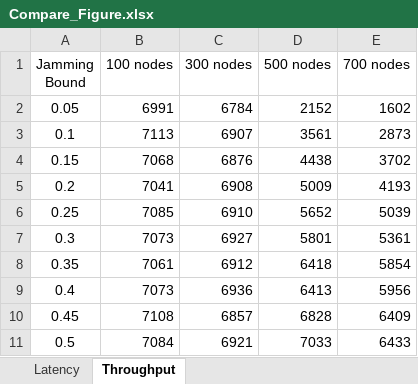
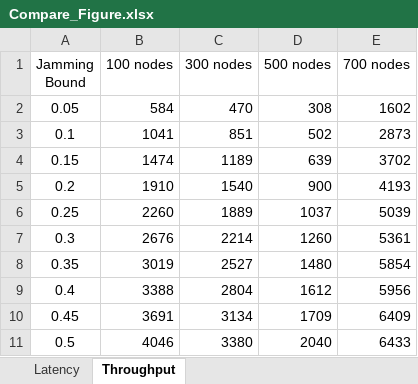
Before and after one commit to LiZhang2021/Blockchain, an Excel workbook: Doc/PHD_Papers/Thesis_Paper/Single-hop_Wireless_Network/修改/测试数据（SWIB）/Jamming_test/Random/Compare_Figure.xlsx, sheet Throughput, drawn as a sheet; values as stored, in another font and other column widths than the file's, no borders; charts and pictures not drawn; the diff names each change by its address in the sheet, - before the commit and + after, or states it on an @@ line.

```diff
--- a/Doc/PHD_Papers/Thesis_Paper/Single-hop_Wireless_Network/修改/测试数据（SWIB）/Jamming_test/Random/Compare_Figure.xlsx (sheet Throughput)
+++ b/Doc/PHD_Papers/Thesis_Paper/Single-hop_Wireless_Network/修改/测试数据（SWIB）/Jamming_test/Random/Compare_Figure.xlsx (sheet Throughput)
-B2 (100 nodes): 6991
+B2 (100 nodes): 584
-C2 (300 nodes): 6784
+C2 (300 nodes): 470
-D2 (500 nodes): 2152
+D2 (500 nodes): 308
-B3 (100 nodes): 7113
+B3 (100 nodes): 1041
-C3 (300 nodes): 6907
+C3 (300 nodes): 851
-D3 (500 nodes): 3561
+D3 (500 nodes): 502
-B4 (100 nodes): 7068
+B4 (100 nodes): 1474
-C4 (300 nodes): 6876
+C4 (300 nodes): 1189
-D4 (500 nodes): 4438
+D4 (500 nodes): 639
-B5 (100 nodes): 7041
+B5 (100 nodes): 1910
-C5 (300 nodes): 6908
+C5 (300 nodes): 1540
-D5 (500 nodes): 5009
+D5 (500 nodes): 900
-B6 (100 nodes): 7085
+B6 (100 nodes): 2260
-C6 (300 nodes): 6910
+C6 (300 nodes): 1889
-D6 (500 nodes): 5652
+D6 (500 nodes): 1037
-B7 (100 nodes): 7073
+B7 (100 nodes): 2676
-C7 (300 nodes): 6927
+C7 (300 nodes): 2214
-D7 (500 nodes): 5801
+D7 (500 nodes): 1260
-B8 (100 nodes): 7061
+B8 (100 nodes): 3019
-C8 (300 nodes): 6912
+C8 (300 nodes): 2527
-D8 (500 nodes): 6418
+D8 (500 nodes): 1480
-B9 (100 nodes): 7073
+B9 (100 nodes): 3388
-C9 (300 nodes): 6936
+C9 (300 nodes): 2804
-D9 (500 nodes): 6413
+D9 (500 nodes): 1612
-B10 (100 nodes): 7108
+B10 (100 nodes): 3691
-C10 (300 nodes): 6857
+C10 (300 nodes): 3134
-D10 (500 nodes): 6828
+D10 (500 nodes): 1709
-B11 (100 nodes): 7084
+B11 (100 nodes): 4046
-C11 (300 nodes): 6921
+C11 (300 nodes): 3380
-D11 (500 nodes): 7033
+D11 (500 nodes): 2040
```
Also changed, not shown: sheet Latency, charts or pictures, Doc/PHD_Papers/Thesis_Paper/Single-hop_Wireless_Network/修改/测试数据（SWIB）/Jamming_test/Consecutive/300nodes/300.xlsx, Doc/PHD_Papers/Thesis_Paper/Single-hop_Wireless_Network/修改/测试数据（SWIB）/Jamming_test/Consecutive/500nodes/500.xlsx, 39 other files.
